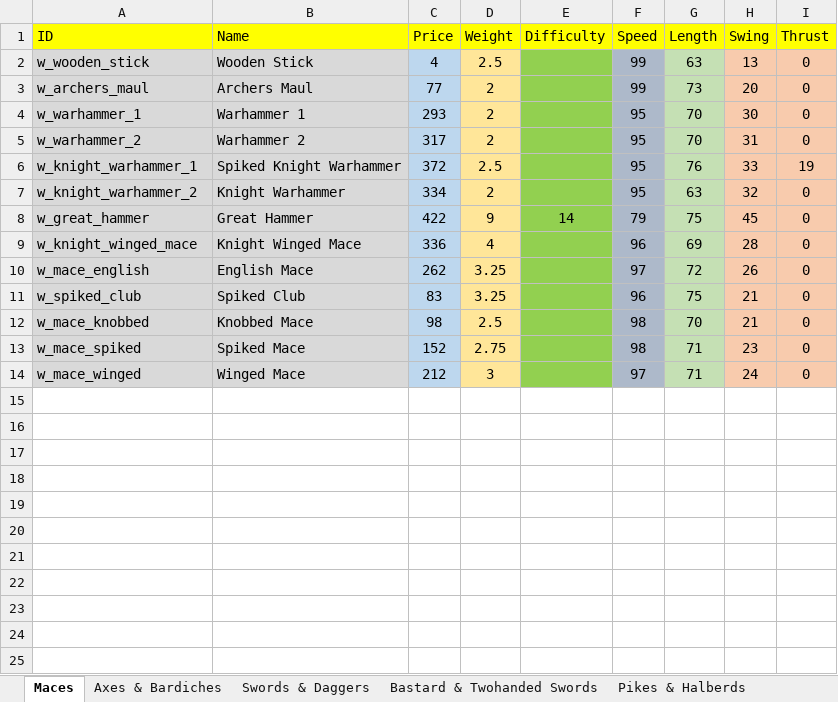
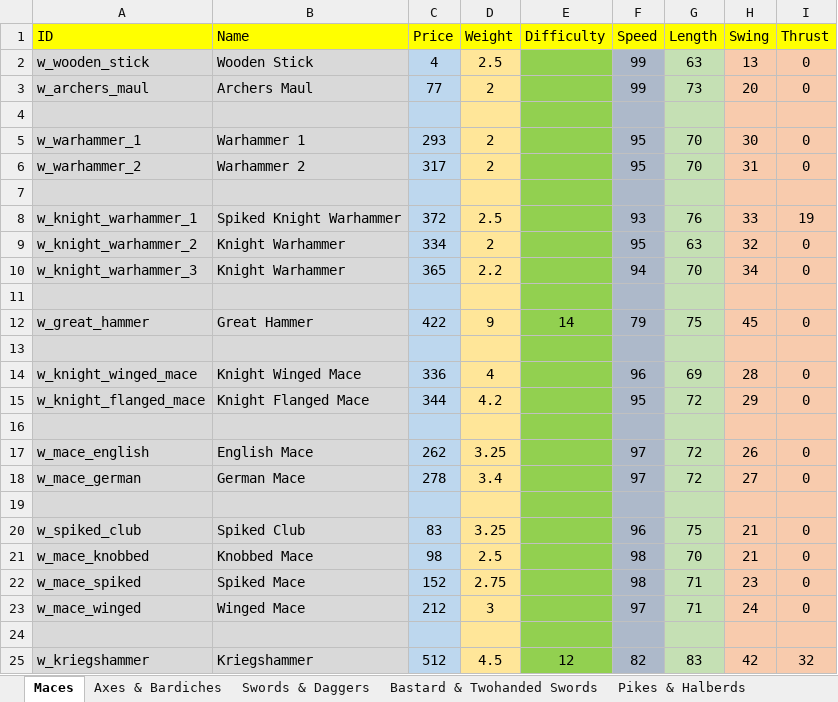
Before and after one commit to khamukkamu/Deeds_Modsys, an Excel workbook: Items+Troops Spreadsheets/HYW Item Balance.xlsx, sheet Maces, drawn as a sheet; values as stored, in another font and other column widths than the file's, no borders; addresses are those after the commit; the diff names each change by its address in the sheet, - before the commit and + after, or states it on an @@ line.

```diff
--- a/Items+Troops Spreadsheets/HYW Item Balance.xlsx (sheet Maces)
+++ b/Items+Troops Spreadsheets/HYW Item Balance.xlsx (sheet Maces)
+row 4: (empty)
+row 7: (empty)
-F8 (Speed): 95
+F8 (Speed): 93
+row 10: w_knight_warhammer_3 | Knight Warhammer | 365 | 2.2 |  | 94 | 70 | 34 | 0
+row 11: (empty)
+row 13: (empty)
+row 15: w_knight_flanged_mace | Knight Flanged Mace | 344 | 4.2 |  | 95 | 72 | 29 | 0
+row 16: (empty)
+row 18: w_mace_german | German Mace | 278 | 3.4 |  | 97 | 72 | 27 | 0
+row 19: (empty)
+row 24: (empty)
+row 25: w_kriegshammer | Kriegshammer | 512 | 4.5 | 12 | 82 | 83 | 42 | 32
```
Also changed, not shown: 4 other files.
